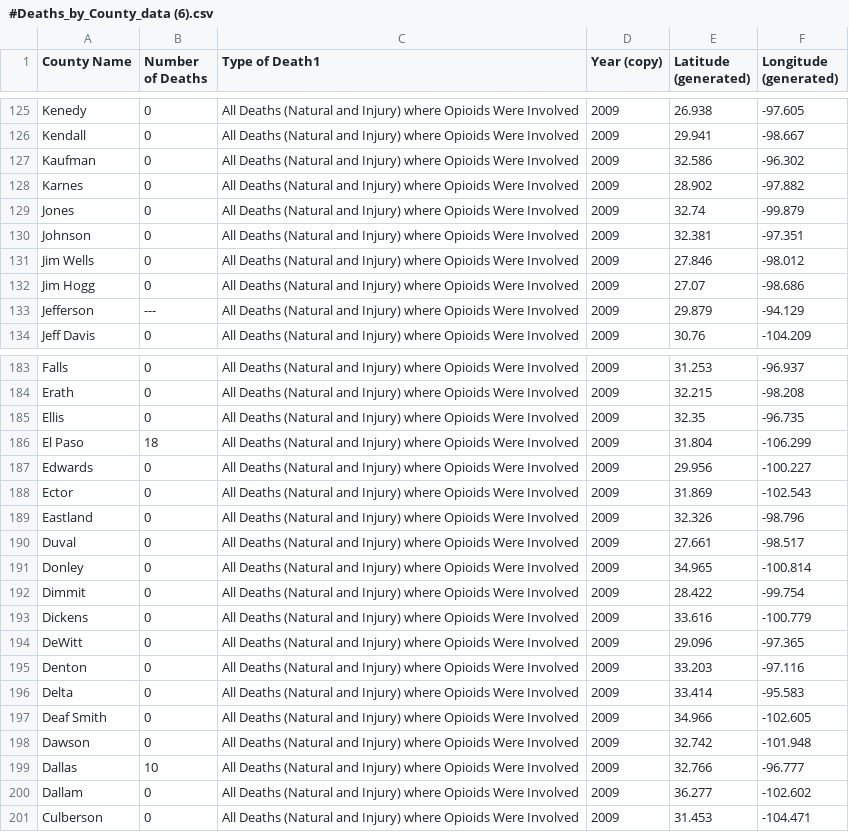
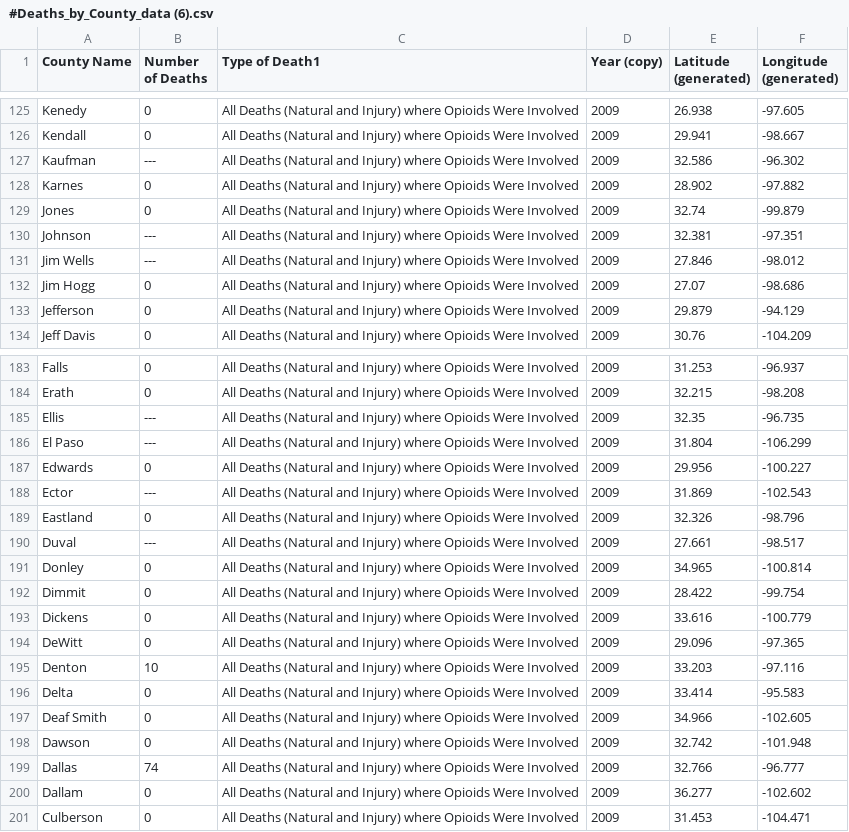
Before and after one commit to manusatx/MSDA_OPIOID, a CSV file: Ghirmay_Downloads/Heroin/#Deaths_by_County_data (6).csv, drawn as a sheet; only a part is shown, gaps mark what is left out; the diff covers the shown part only.

```diff
--- a/Ghirmay_Downloads/Heroin/#Deaths_by_County_data (6).csv
+++ b/Ghirmay_Downloads/Heroin/#Deaths_by_County_data (6).csv
@@ -126,9 +126,9 @@ Kenedy,0,All Deaths (Natural and Injury) where Opioids Were Involved,2009,26.938
 Kendall,0,All Deaths (Natural and Injury) where Opioids Were Involved,2009,29.941,-98.667
-Kaufman,0,All Deaths (Natural and Injury) where Opioids Were Involved,2009,32.586,-96.302
+Kaufman,---,All Deaths (Natural and Injury) where Opioids Were Involved,2009,32.586,-96.302
 Karnes,0,All Deaths (Natural and Injury) where Opioids Were Involved,2009,28.902,-97.882
 Jones,0,All Deaths (Natural and Injury) where Opioids Were Involved,2009,32.74,-99.879
-Johnson,0,All Deaths (Natural and Injury) where Opioids Were Involved,2009,32.381,-97.351
-Jim Wells,0,All Deaths (Natural and Injury) where Opioids Were Involved,2009,27.846,-98.012
+Johnson,---,All Deaths (Natural and Injury) where Opioids Were Involved,2009,32.381,-97.351
+Jim Wells,---,All Deaths (Natural and Injury) where Opioids Were Involved,2009,27.846,-98.012
 Jim Hogg,0,All Deaths (Natural and Injury) where Opioids Were Involved,2009,27.07,-98.686
-Jefferson,---,All Deaths (Natural and Injury) where Opioids Were Involved,2009,29.879,-94.129
+Jefferson,0,All Deaths (Natural and Injury) where Opioids Were Involved,2009,29.879,-94.129
 Jeff Davis,0,All Deaths (Natural and Injury) where Opioids Were Involved,2009,30.76,-104.209
@@ -184,8 +184,8 @@ Falls,0,All Deaths (Natural and Injury) where Opioids Were Involved,2009,31.253,
 Erath,0,All Deaths (Natural and Injury) where Opioids Were Involved,2009,32.215,-98.208
-Ellis,0,All Deaths (Natural and Injury) where Opioids Were Involved,2009,32.35,-96.735
-El Paso,18,All Deaths (Natural and Injury) where Opioids Were Involved,2009,31.804,-106.299
+Ellis,---,All Deaths (Natural and Injury) where Opioids Were Involved,2009,32.35,-96.735
+El Paso,---,All Deaths (Natural and Injury) where Opioids Were Involved,2009,31.804,-106.299
 Edwards,0,All Deaths (Natural and Injury) where Opioids Were Involved,2009,29.956,-100.227
-Ector,0,All Deaths (Natural and Injury) where Opioids Were Involved,2009,31.869,-102.543
+Ector,---,All Deaths (Natural and Injury) where Opioids Were Involved,2009,31.869,-102.543
 Eastland,0,All Deaths (Natural and Injury) where Opioids Were Involved,2009,32.326,-98.796
-Duval,0,All Deaths (Natural and Injury) where Opioids Were Involved,2009,27.661,-98.517
+Duval,---,All Deaths (Natural and Injury) where Opioids Were Involved,2009,27.661,-98.517
 Donley,0,All Deaths (Natural and Injury) where Opioids Were Involved,2009,34.965,-100.814
@@ -194,3 +194,3 @@ Dickens,0,All Deaths (Natural and Injury) where Opioids Were Involved,2009,33.61
 DeWitt,0,All Deaths (Natural and Injury) where Opioids Were Involved,2009,29.096,-97.365
-Denton,0,All Deaths (Natural and Injury) where Opioids Were Involved,2009,33.203,-97.116
+Denton,10,All Deaths (Natural and Injury) where Opioids Were Involved,2009,33.203,-97.116
 Delta,0,All Deaths (Natural and Injury) where Opioids Were Involved,2009,33.414,-95.583
@@ -198,3 +198,3 @@ Deaf Smith,0,All Deaths (Natural and Injury) where Opioids Were Involved,2009,34
 Dawson,0,All Deaths (Natural and Injury) where Opioids Were Involved,2009,32.742,-101.948
-Dallas,10,All Deaths (Natural and Injury) where Opioids Were Involved,2009,32.766,-96.777
+Dallas,74,All Deaths (Natural and Injury) where Opioids Were Involved,2009,32.766,-96.777
 Dallam,0,All Deaths (Natural and Injury) where Opioids Were Involved,2009,36.277,-102.602
```
Also changed, not shown: 82 edited cells elsewhere in this file, Ghirmay_Downloads/Heroin/#Deaths_by_County_data (1).csv, Ghirmay_Downloads/Heroin/#Deaths_by_County_data (13).csv, 14 other files.
